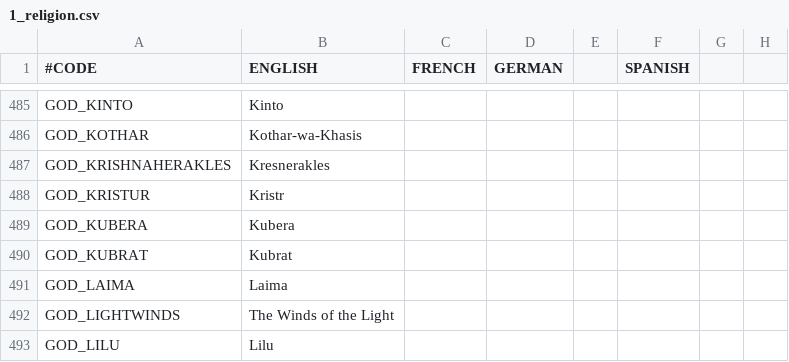
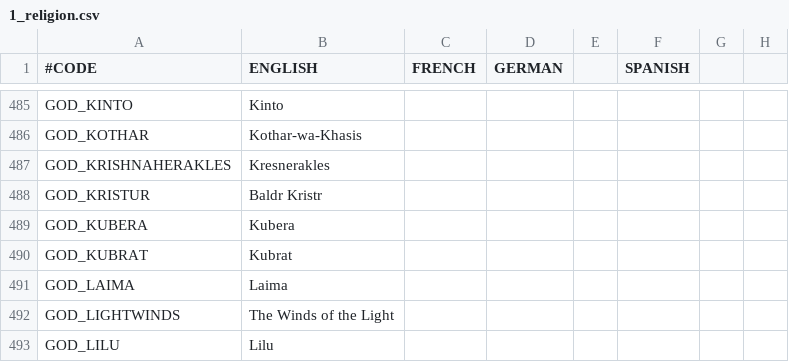
Before and after one commit to Numahr/lux-invicta-repository, a CSV file: localisation/1_religion.csv, drawn as a sheet; only a part is shown, gaps mark what is left out; the diff names each change by its address in the sheet, - before the commit and + after, or states it on an @@ line.

```diff
--- a/localisation/1_religion.csv
+++ b/localisation/1_religion.csv
-B488 (ENGLISH): Kristr
+B488 (ENGLISH): Baldr Kristr
```
Also changed, not shown: localisation/VIET_Silk_Road.csv, localisation/lux_trait_events.csv, 52 other files.
